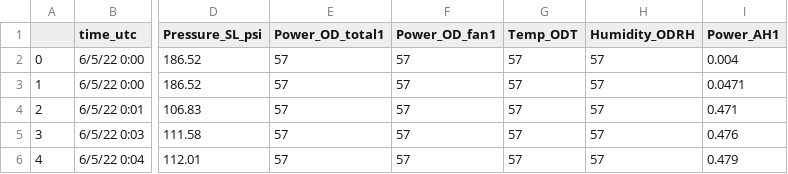
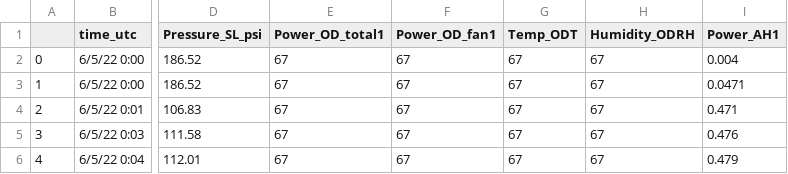
Before and after one commit to EcotopeResearch/DataPipelinePackage, a CSV file: testing/LBNL/transform/pickles/sh_tester.csv, drawn as a sheet; only a part is shown, gaps mark what is left out; the diff names each change by its address in the sheet, - before the commit and + after, or states it on an @@ line.

Commit message:
Fixed bug with superheat, works properly with correct data now.

```diff
--- a/testing/LBNL/transform/pickles/sh_tester.csv
+++ b/testing/LBNL/transform/pickles/sh_tester.csv
-E2:E6 (Power_OD_total1): 57
+E2:E6 (Power_OD_total1): 67
-F2:F6 (Power_OD_fan1): 57
+F2:F6 (Power_OD_fan1): 67
-G2:G6 (Temp_ODT): 57
+G2:G6 (Temp_ODT): 67
-H2:H6 (Humidity_ODRH): 57
+H2:H6 (Humidity_ODRH): 67
```
Also changed, not shown: 1 other file.
